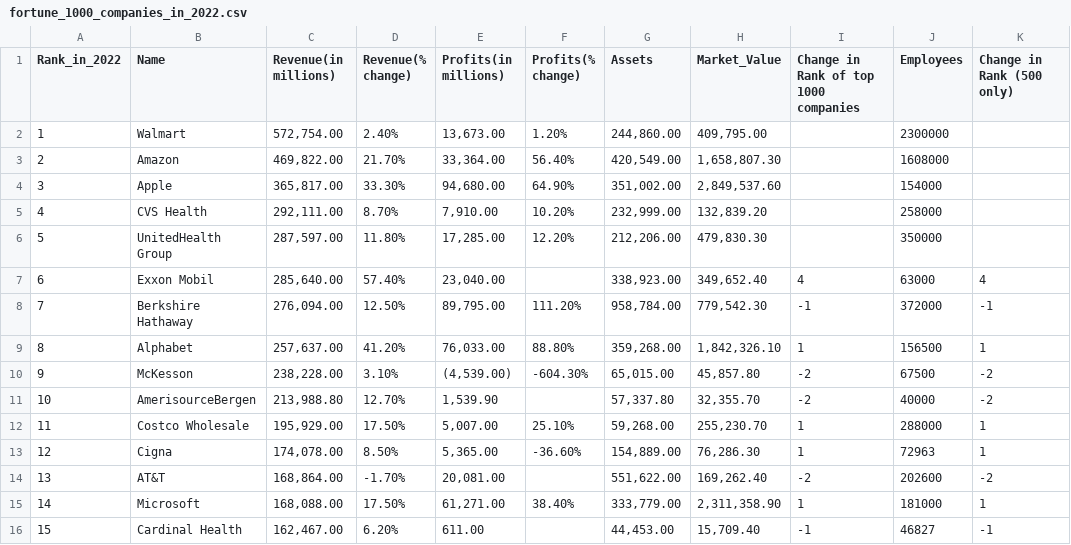
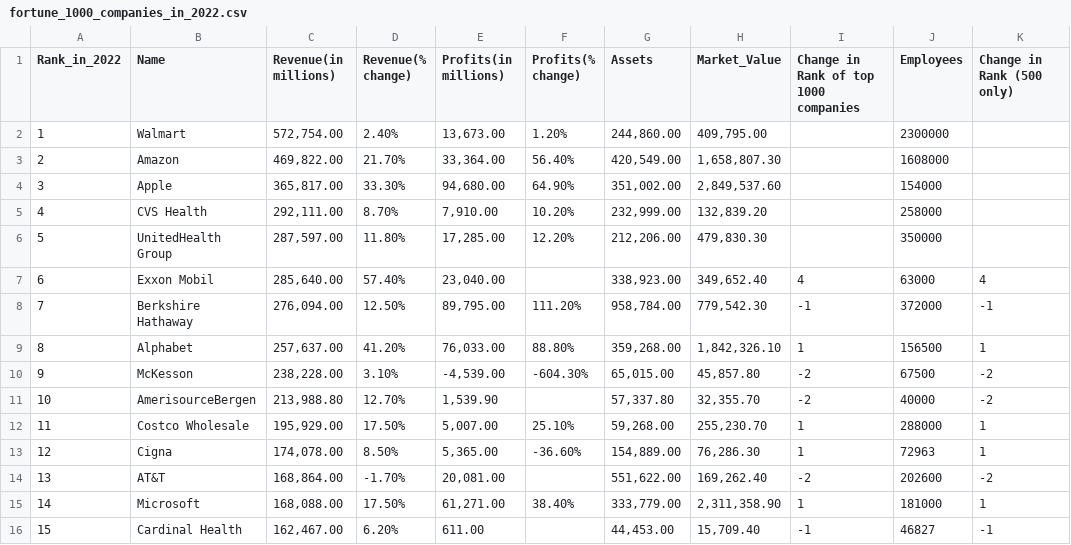
Before and after one commit to Shrutinagar/fortune_1000_companies, a CSV file: fortune_1000_companies_in_2022.csv, drawn as a sheet; only a part is shown.

Commit message:
Update fortune_1000_companies_in_2022.csv

```diff
--- a/fortune_1000_companies_in_2022.csv
+++ b/fortune_1000_companies_in_2022.csv
@@ -9,3 +9,3 @@ Rank_in_2022,Name,Revenue(in millions),Revenue(% change),Profits(in millions),Pr
 8,Alphabet," 257,637.00 ",41.20%," 76,033.00 ",88.80%," 359,268.00 "," 1,842,326.10 ",1,156500,1
-9,McKesson," 238,228.00 ",3.10%," (4,539.00)",-604.30%," 65,015.00 "," 45,857.80 ",-2,67500,-2
+9,McKesson," 238,228.00 ",3.10%," -4,539.00 ",-604.30%," 65,015.00 "," 45,857.80 ",-2,67500,-2
 10,AmerisourceBergen," 213,988.80 ",12.70%," 1,539.90 ",," 57,337.80 "," 32,355.70 ",-2,40000,-2
```
